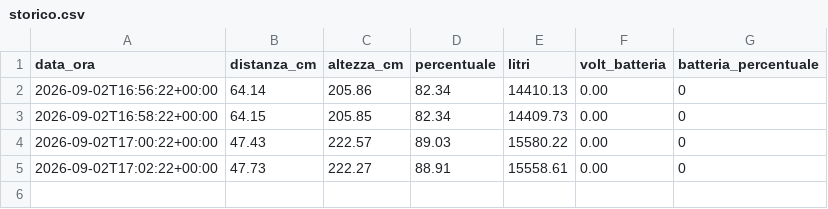
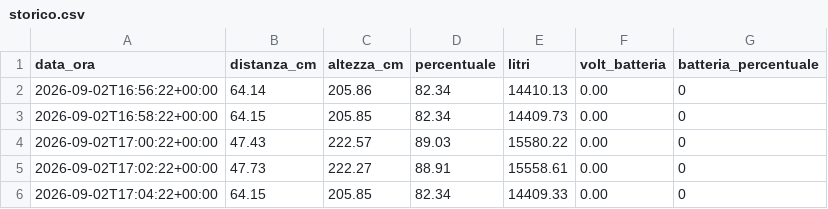
Before and after one commit to AndreCiav/cisterna-monitor, a CSV file: storico.csv, drawn as a sheet.

Commit message:
Nuova rilevazione storico

```diff
--- a/storico.csv
+++ b/storico.csv
@@ -5 +5,2 @@ data_ora,distanza_cm,altezza_cm,percentuale,litri,volt_batteria,batteria_percent
 2026-09-02T17:02:22+00:00,47.73,222.27,88.91,15558.61,0.00, 0
+2026-09-02T17:04:22+00:00,64.15,205.85,82.34,14409.33,0.00, 0
```
